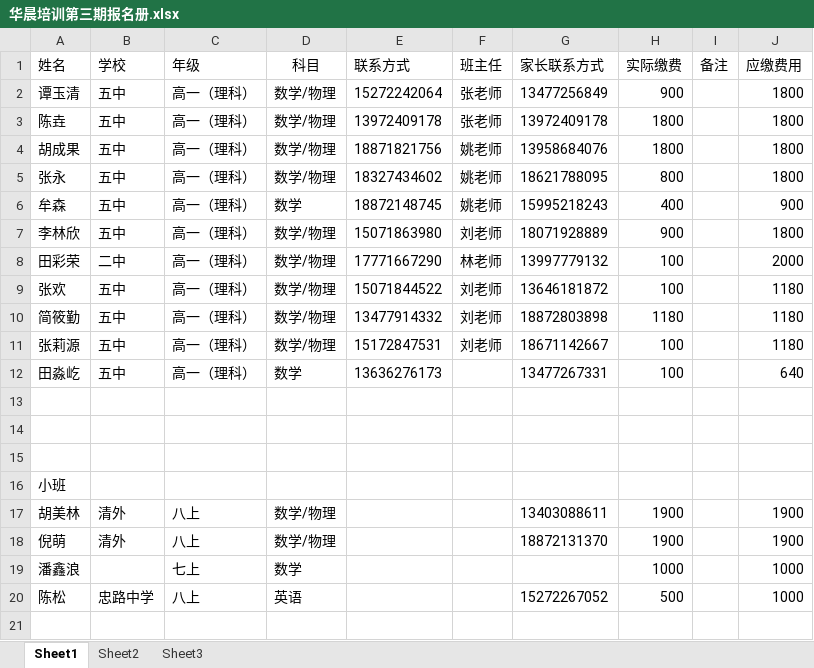
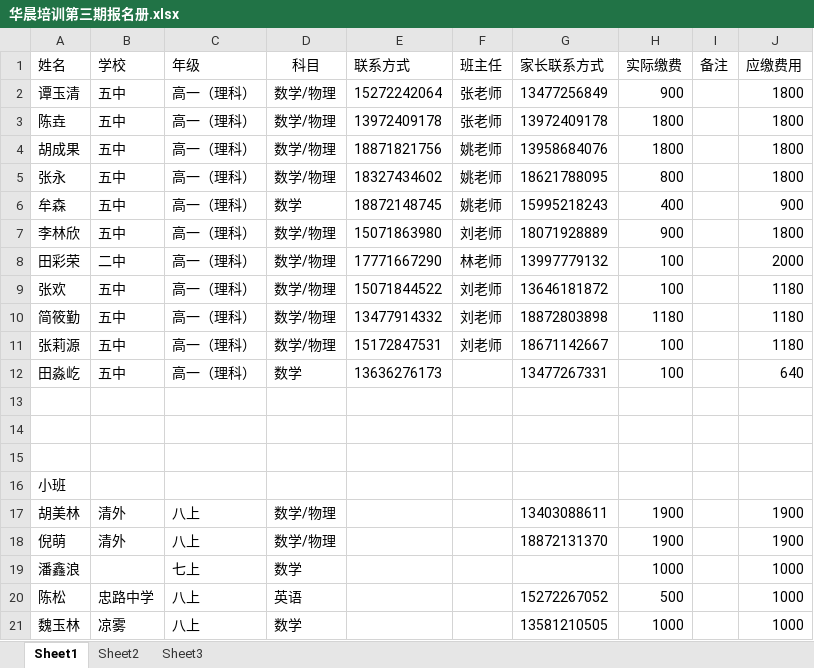
Before and after one commit to SolidFighter/edu_doc, an Excel workbook: 华晨培训第三期报名册.xlsx, sheet Sheet1, drawn as a sheet; values as stored, in another font and other column widths than the file's, no borders; the diff names each change by its address in the sheet, - before the commit and + after, or states it on an @@ line.

Commit message:
华晨培训

```diff
--- a/华晨培训第三期报名册.xlsx (sheet Sheet1)
+++ b/华晨培训第三期报名册.xlsx (sheet Sheet1)
+row 21: 魏玉林 | 凉雾 | 八上 | 数学 |  |  | 13581210505 | 1000 |  | 1000
```
